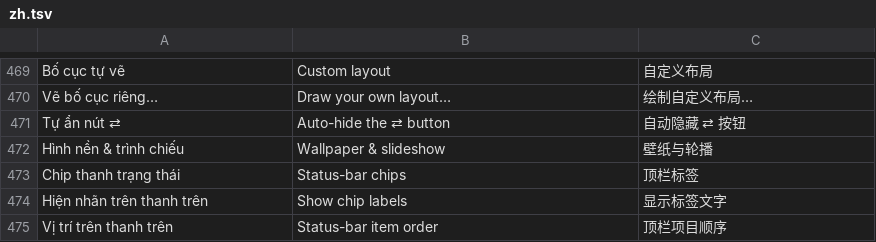
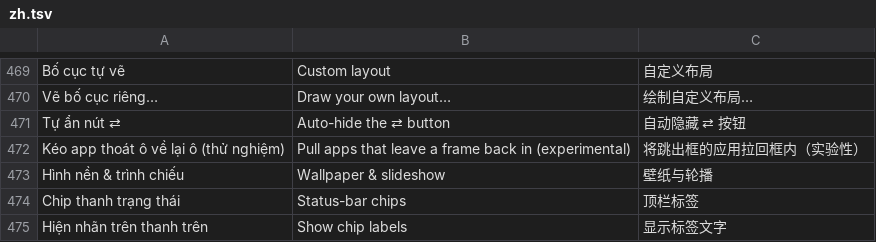
Before and after one commit to dangkhoi/byd-kachi, a TSV file: core/src/main/resources/i18n/zh.tsv, drawn as a sheet; only a part is shown, gaps mark what is left out; the shorter side is filled out with more unchanged rows.

```diff
--- a/core/src/main/resources/i18n/zh.tsv
+++ b/core/src/main/resources/i18n/zh.tsv
@@ -471,2 +471,3 @@ Vẽ bố cục riêng…	Draw your own layout…	绘制自定义布局…
 Tự ẩn nút ⇄	Auto-hide the ⇄ button	自动隐藏 ⇄ 按钮
+Kéo app thoát ô về lại ô (thử nghiệm)	Pull apps that leave a frame back in (experimental)	将跳出框的应用拉回框内（实验性）
 Hình nền & trình chiếu	Wallpaper & slideshow	壁纸与轮播
```
Also changed, not shown: core/src/main/resources/i18n/ms.tsv, core/src/main/resources/i18n/th.tsv, 27 other files.
